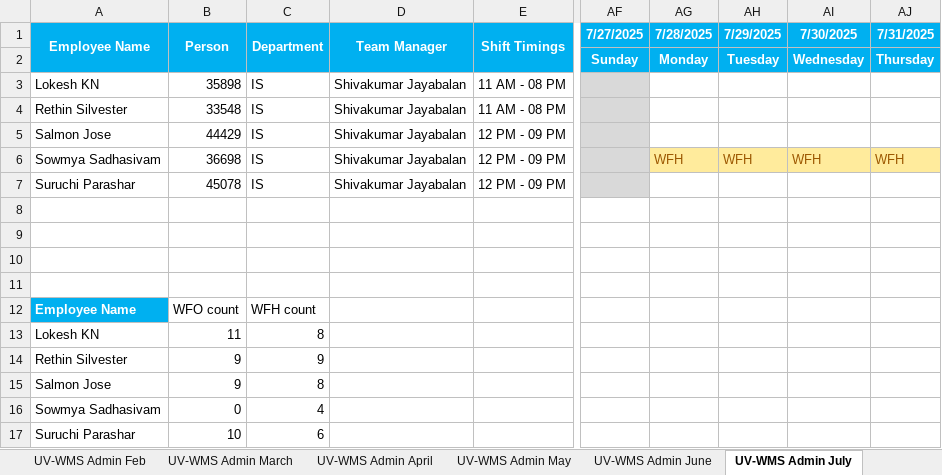
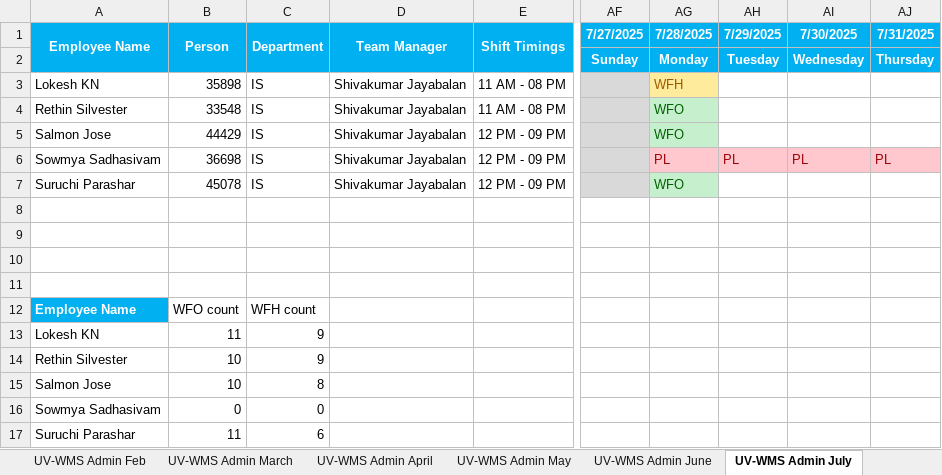
Before and after one commit to rethinsilvester/wfo-tracker, an Excel workbook: data/uv-wcs/App_Admin_UV-WCS.xlsx, sheet UV-WMS Admin July, drawn as a sheet; only a part is shown, gaps mark what is left out; values as stored, in another font and other column widths than the file's, no borders; conditional formats not drawn; the diff names each change by its address in the sheet, - before the commit and + after, or states it on an @@ line.

```diff
--- a/data/uv-wcs/App_Admin_UV-WCS.xlsx (sheet UV-WMS Admin July)
+++ b/data/uv-wcs/App_Admin_UV-WCS.xlsx (sheet UV-WMS Admin July)
-AG3 (7/28/2025): (empty)
+AG3 (7/28/2025): WFH
-AG3 fill: none
+AG3 fill: #FFEB9C
-AG4:AG5 (7/28/2025): (empty)
+AG4:AG5 (7/28/2025): WFO
-AG4:AG5 fill: none
+AG4:AG5 fill: #C6EFCE
-AG6 (7/28/2025): WFH
+AG6 (7/28/2025): PL
@@ AG6:AJ6 fill: #FFEB9C → #FFC7CE, text colour: #9C5700 → #9C0006 @@
-AH6 (7/29/2025): WFH
+AH6 (7/29/2025): PL
-AI6 (7/30/2025): WFH
+AI6 (7/30/2025): PL
-AJ6 (7/31/2025): WFH
+AJ6 (7/31/2025): PL
-AG7 (7/28/2025): (empty)
+AG7 (7/28/2025): WFO
-AG7 fill: none
+AG7 fill: #C6EFCE
-C13 (Department): 8
+C13 (Department): 9
-B14:B15 (Person): 9
+B14:B15 (Person): 10
-C16 (Department): 4
+C16 (Department): 0
-B17 (Person): 10
+B17 (Person): 11
```
Also changed, not shown: 1 other file.
